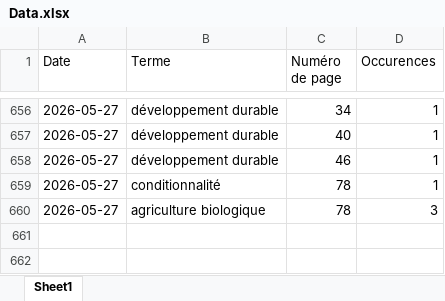
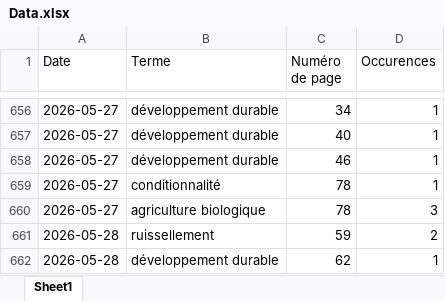
Before and after one commit to LlrdntCORDER/VeilleMoniteur, an Excel workbook: result/Data.xlsx, sheet Sheet1, drawn as a sheet; only a part is shown, gaps mark what is left out; values as stored, in another font and other column widths than the file's, no borders; the diff names each change by its address in the sheet, - before the commit and + after, or states it on an @@ line.

```diff
--- a/result/Data.xlsx (sheet Sheet1)
+++ b/result/Data.xlsx (sheet Sheet1)
+row 661: 2026-05-28 | ruissellement | 59 | 2
+row 662: 2026-05-28 | développement durable | 62 | 1
```
Also changed, not shown: 6 other files.
